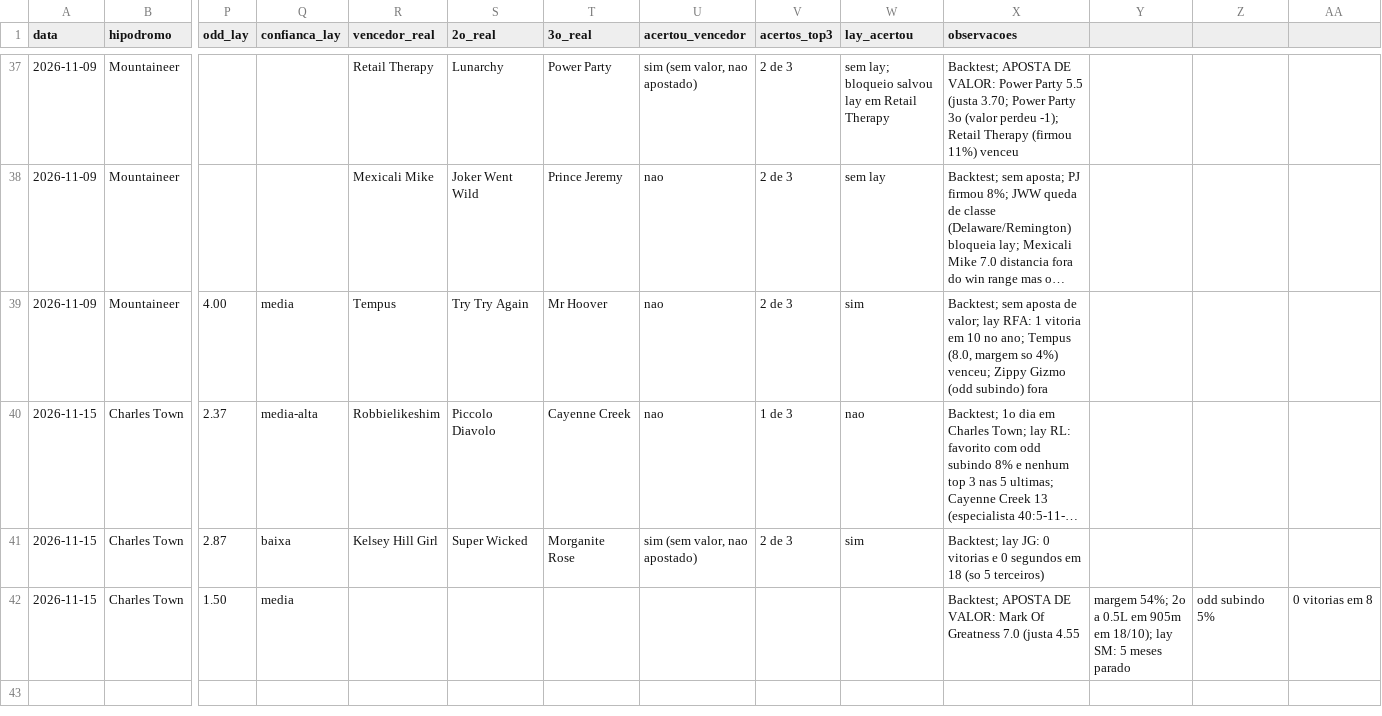
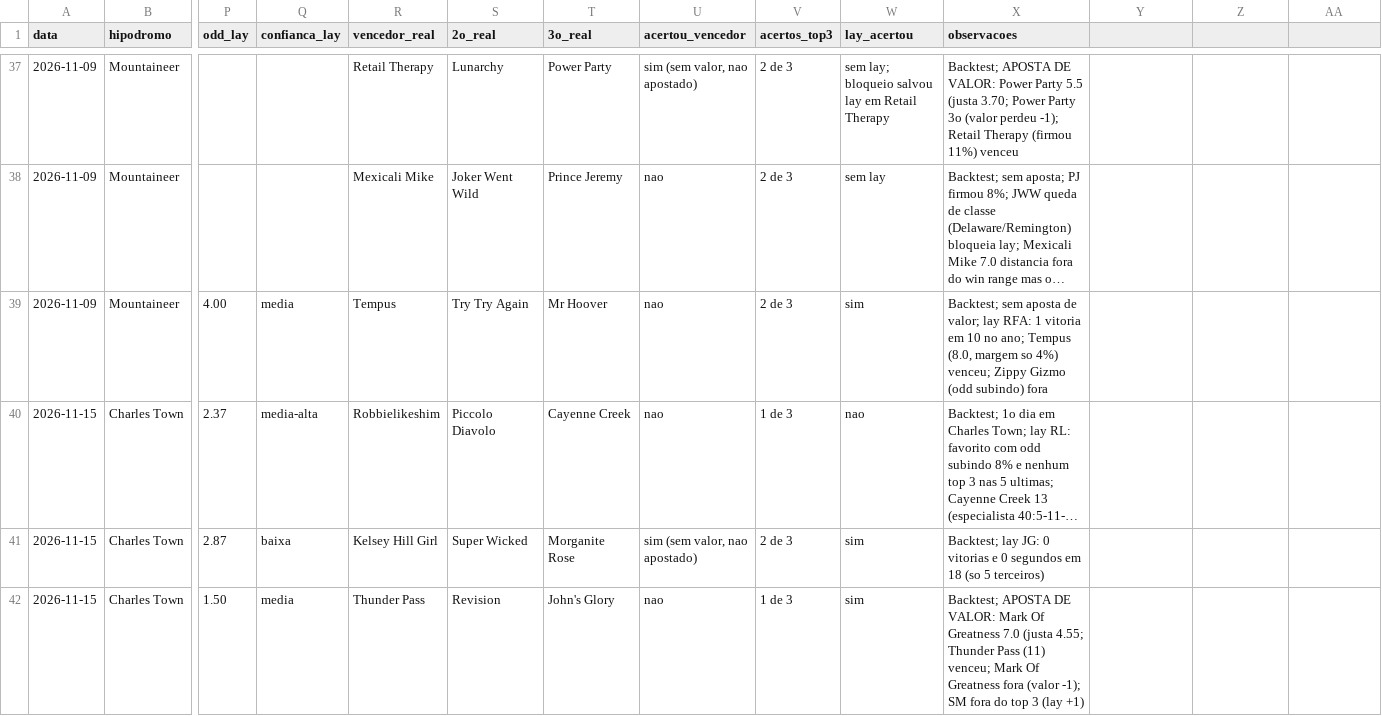
Before and after one commit to vidadeinvestidoresportivo/Analista-Cavalos-2, a CSV file: analista/planilha-acompanhamento.csv, drawn as a sheet; only a part is shown, gaps mark what is left out; long unchanged cells end in …; the diff names each change by its address in the sheet, - before the commit and + after, or states it on an @@ line.

```diff
--- a/analista/planilha-acompanhamento.csv
+++ b/analista/planilha-acompanhamento.csv
-R42 (vencedor_real): (empty)
+R42 (vencedor_real): Thunder Pass
-S42 (2o_real): (empty)
+S42 (2o_real): Revision
-T42 (3o_real): (empty)
+T42 (3o_real): John's Glory
-U42 (acertou_vencedor): (empty)
+U42 (acertou_vencedor): nao
-V42 (acertos_top3): (empty)
+V42 (acertos_top3): 1 de 3
-W42 (lay_acertou): (empty)
+W42 (lay_acertou): sim
-X42 (observacoes): …7.0 (justa 4.55
+X42 (observacoes): …7.0 (justa 4.55; Thunder Pass (11) venceu; Mark Of Greatness fora (valor -1); SM fora do top 3 (lay +1)
-Y42: margem 54%; 2o a 0.5L em 905m em 18/10); lay SM: 5 meses parado
+Y42: (empty)
-Z42: odd subindo 5%
+Z42: (empty)
-AA42: 0 vitorias em 8
+AA42: (empty)
```
